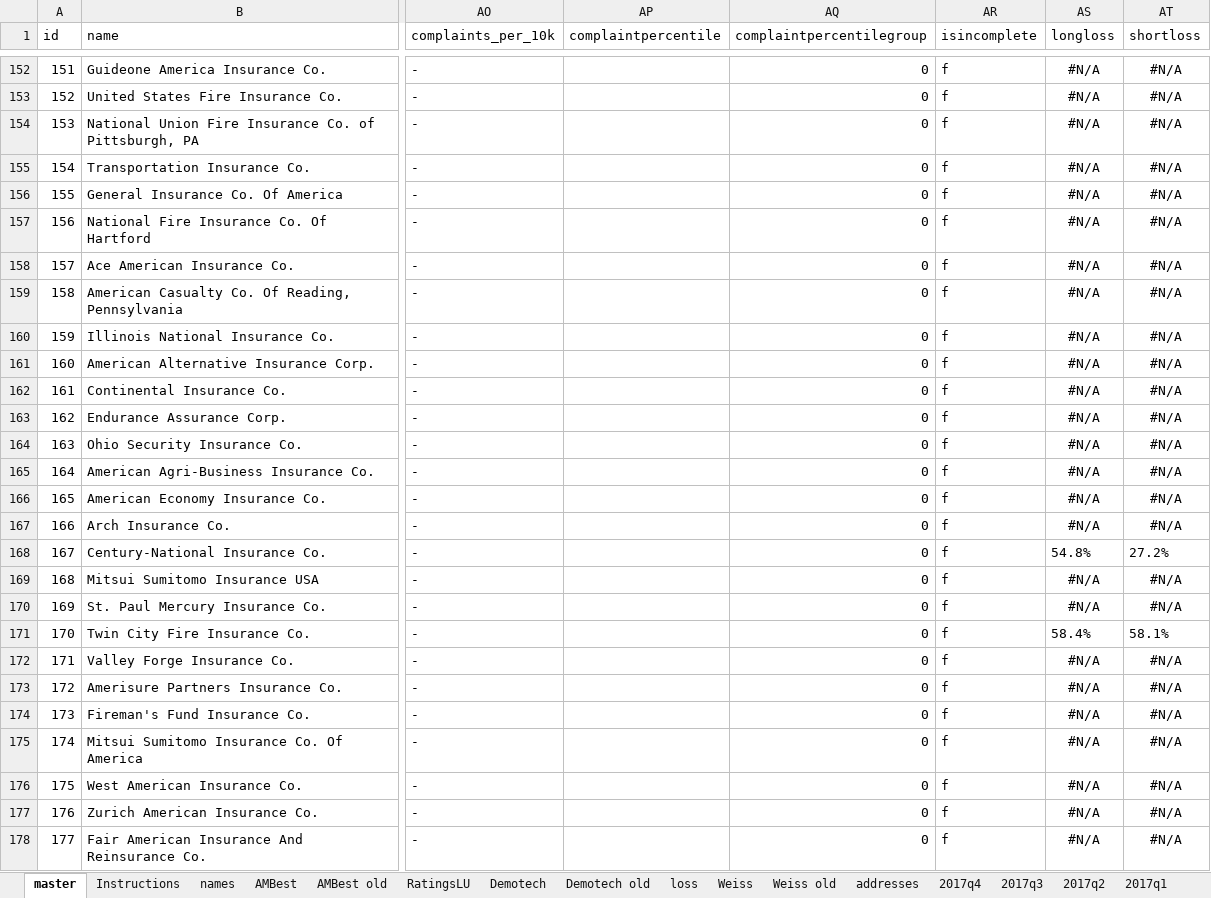
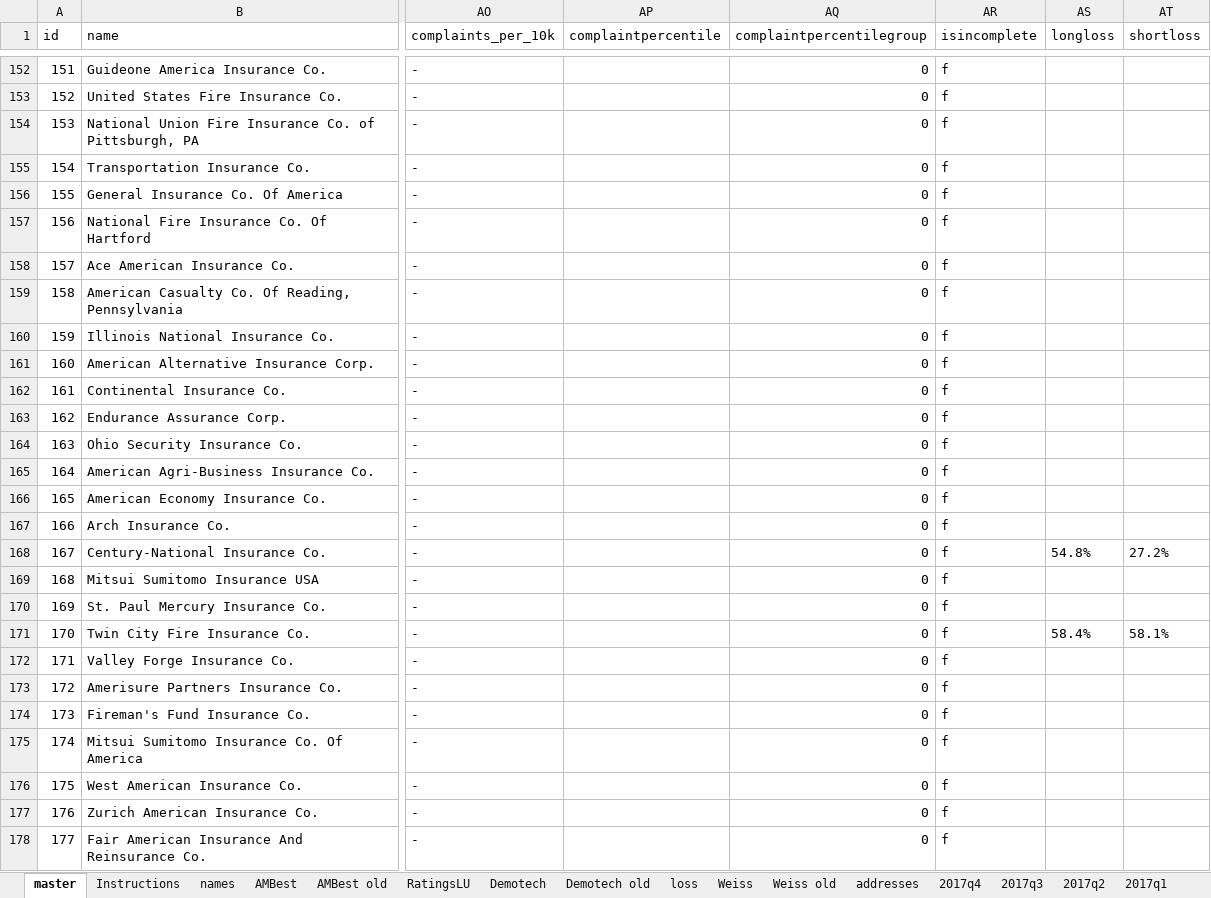
Before and after one commit to PalmBeachPost/insuranceexplorer, an Excel workbook: data/InsuranceExplorer.xlsx, sheet master, drawn as a sheet; only a part is shown, gaps mark what is left out; values as stored, in another font and other column widths than the file's, no borders; the diff covers the shown part only; the diff names each change by its address in the sheet, - before the commit and + after, or states it on an @@ line.

```diff
--- a/data/InsuranceExplorer.xlsx (sheet master)
+++ b/data/InsuranceExplorer.xlsx (sheet master)
-AS152:AS167 (longloss): #N/A
+AS152:AS167 (longloss): (empty)
-AT152:AT167 (shortloss): #N/A
+AT152:AT167 (shortloss): (empty)
-AS169:AS170 (longloss): #N/A
+AS169:AS170 (longloss): (empty)
-AT169:AT170 (shortloss): #N/A
+AT169:AT170 (shortloss): (empty)
-AS172:AS178 (longloss): #N/A
+AS172:AS178 (longloss): (empty)
-AT172:AT178 (shortloss): #N/A
+AT172:AT178 (shortloss): (empty)
```
Also changed, not shown: 100 edited cells elsewhere in this sheet, formulas that keep their value, 2 other files.
